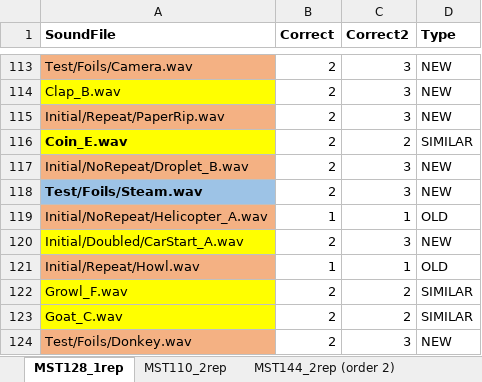
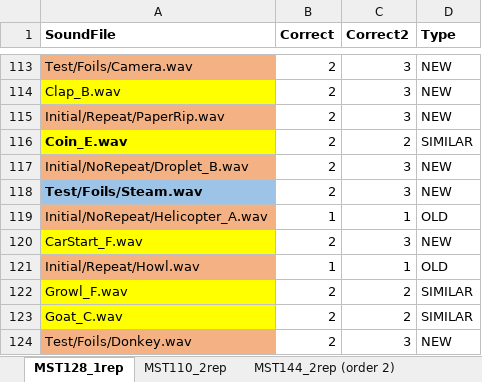
Before and after one commit to brocolli0416/Guess-the-Sounds, an Excel workbook: GuessSounds_conditions.xlsx, sheet MST128_1rep, drawn as a sheet; only a part is shown, gaps mark what is left out; values as stored, in another font and other column widths than the file's, no borders; the diff names each change by its address in the sheet, - before the commit and + after, or states it on an @@ line.

Commit message:
CarStart_F added

```diff
--- a/GuessSounds_conditions.xlsx (sheet MST128_1rep)
+++ b/GuessSounds_conditions.xlsx (sheet MST128_1rep)
-A120 (SoundFile): Initial/Doubled/CarStart_A.wav
+A120 (SoundFile): CarStart_F.wav
```
Also changed, not shown: 4 other files.
